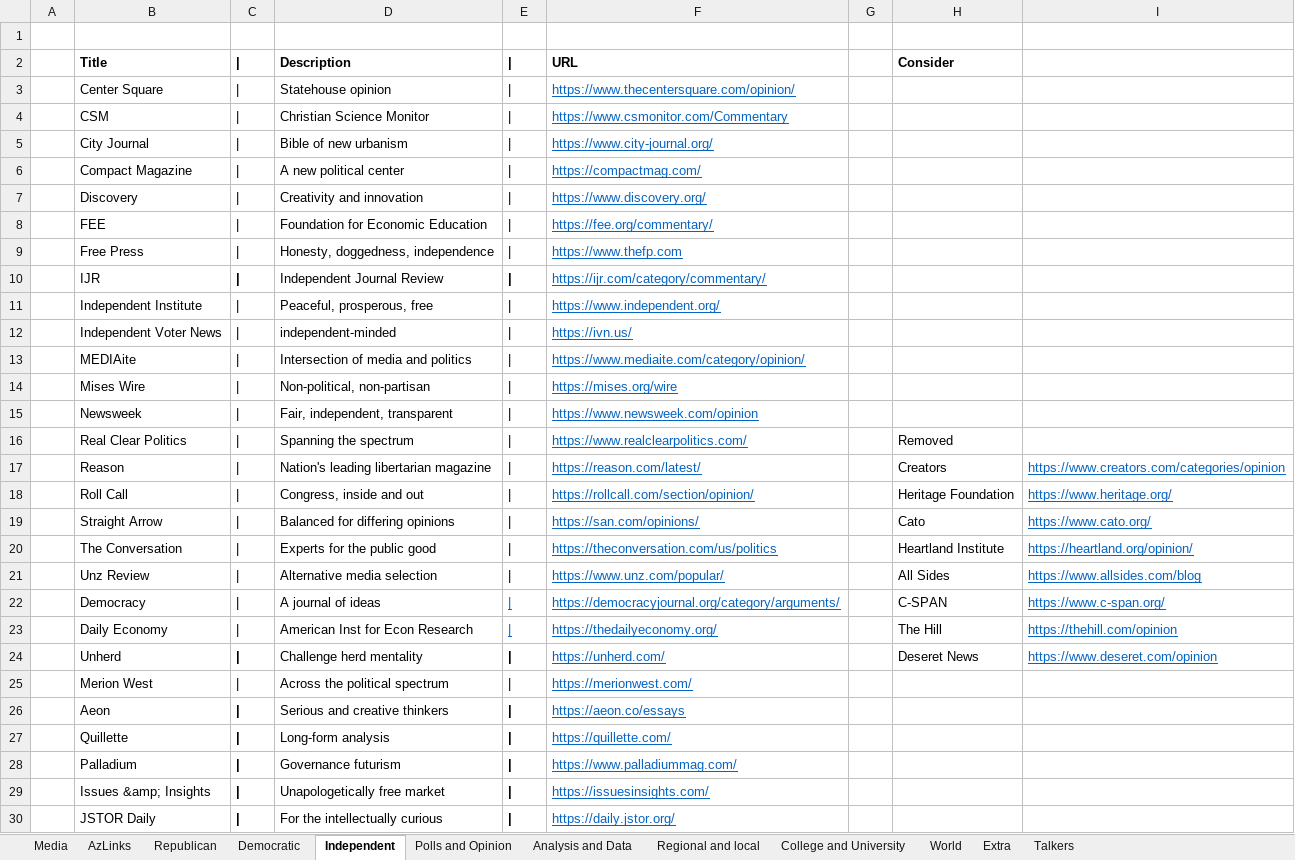
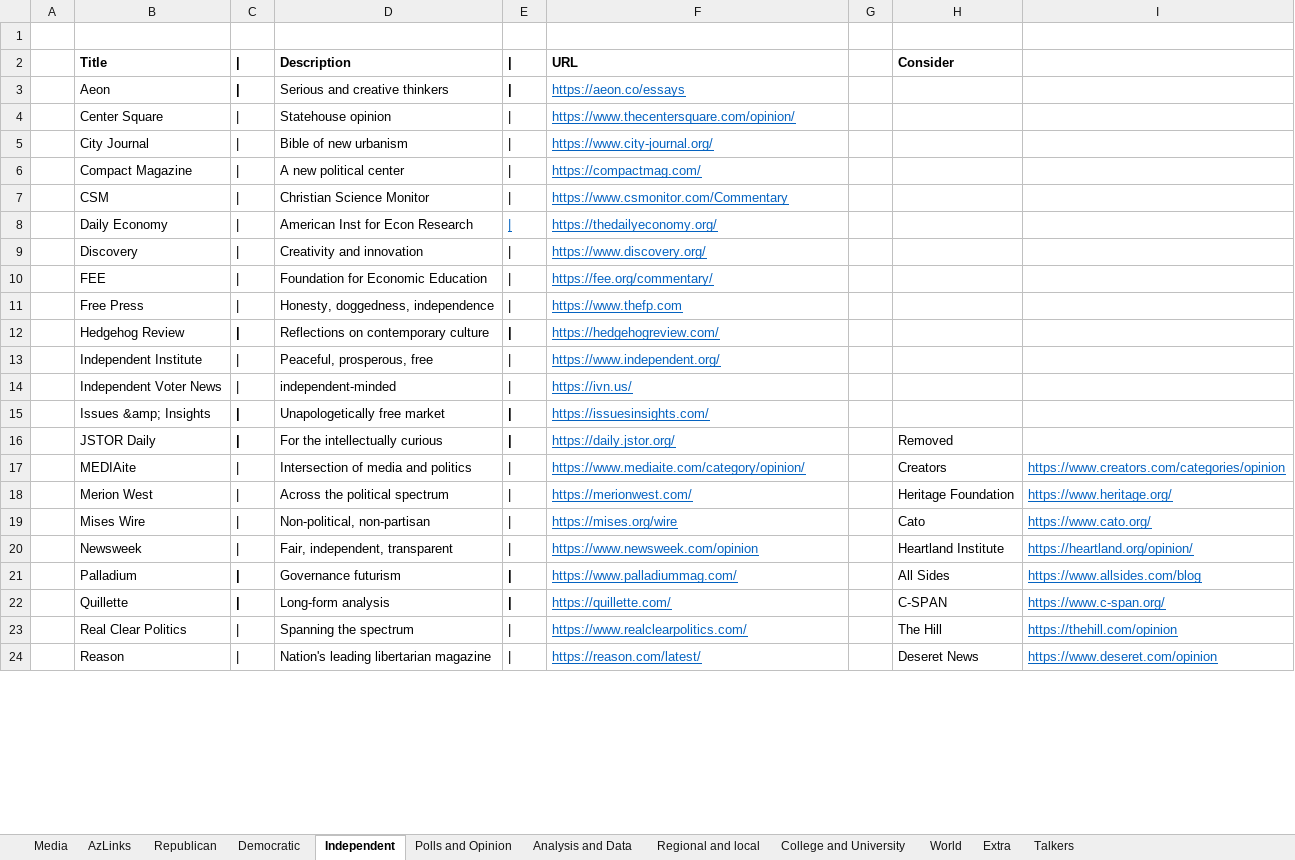
Before and after one commit to brianmcgrathnet/serialpolitics, an Excel workbook: content/ContentResources.xlsx, sheet Independent, drawn as a sheet; only a part is shown; values as stored, in another font and other column widths than the file's, no borders; removed rows and columns are numbered as before the commit, all else as after; the diff covers the shown part only; the diff names each change by its address in the sheet, - before the commit and + after, or states it on an @@ line.

Commit message:
content updates

```diff
--- a/content/ContentResources.xlsx (sheet Independent)
+++ b/content/ContentResources.xlsx (sheet Independent)
@@ row 26 moved to row 3: Aeon @@
@@ row 4 moved to row 7: CSM @@
+row 8:  | Daily Economy | | | American Inst for Econ Research | | | https://thedailyeconomy.org/
-B12: IJR
+B12: Hedgehog Review
-D12: Independent Journal Review
+D12: Reflections on contemporary culture
-F12: https://ijr.com/category/commentary/
+F12: https://hedgehogreview.com/
-row 13:  | MEDIAite | | | Intersection of media and politics | | | https://www.mediaite.com/category/opinion/
-row 14:  | Mises Wire | | | Non-political, non-partisan | | | https://mises.org/wire
-row 15:  | Newsweek | | | Fair, independent, transparent | | | https://www.newsweek.com/opinion
-row 16:  | Real Clear Politics | | | Spanning the spectrum | | | https://www.realclearpolitics.com/ |  | Removed
-row 17:  | Reason | | | Nation's leading libertarian magazine | | | https://reason.com/latest/ |  | Creators | https://www.creators.com/categories/opinion
-row 18:  | Roll Call | | | Congress, inside and out | | | https://rollcall.com/section/opinion/ |  | Heritage Foundation | https://www.heritage.org/
-row 19:  | Straight Arrow | | | Balanced for differing opinions | | | https://san.com/opinions/ |  | Cato | https://www.cato.org/
-row 20:  | The Conversation | | | Experts for the public good | | | https://theconversation.com/us/politics |  | Heartland Institute | https://heartland.org/opinion/
-row 21:  | Unz Review | | | Alternative media selection | | | https://www.unz.com/popular/ |  | All Sides | https://www.allsides.com/blog
-row 22:  | Democracy | | | A journal of ideas | | | https://democracyjournal.org/category/arguments/ |  | C-SPAN | https://www.c-span.org/
-row 23:  | Daily Economy | | | American Inst for Econ Research | | | https://thedailyeconomy.org/ |  | The Hill | https://thehill.com/opinion
-row 24:  | Unherd | | | Challenge herd mentality | | | https://unherd.com/ |  | Deseret News | https://www.deseret.com/opinion
-row 25:  | Merion West | | | Across the political spectrum | | | https://merionwest.com/
-row 27:  | Quillette | | | Long-form analysis | | | https://quillette.com/
-row 28:  | Palladium | | | Governance futurism | | | https://www.palladiummag.com/
-H16: (empty)
+H16: Removed
+row 17:  | MEDIAite | | | Intersection of media and politics | | | https://www.mediaite.com/category/opinion/ |  | Creators | https://www.creators.com/categories/opinion
+row 18:  | Merion West | | | Across the political spectrum | | | https://merionwest.com/ |  | Heritage Foundation | https://www.heritage.org/
+row 19:  | Mises Wire | | | Non-political, non-partisan | | | https://mises.org/wire |  | Cato | https://www.cato.org/
+row 20:  | Newsweek | | | Fair, independent, transparent | | | https://www.newsweek.com/opinion |  | Heartland Institute | https://heartland.org/opinion/
+row 21:  | Palladium | | | Governance futurism | | | https://www.palladiummag.com/ |  | All Sides | https://www.allsides.com/blog
+row 22:  | Quillette | | | Long-form analysis | | | https://quillette.com/ |  | C-SPAN | https://www.c-span.org/
+row 23:  | Real Clear Politics | | | Spanning the spectrum | | | https://www.realclearpolitics.com/ |  | The Hill | https://thehill.com/opinion
+row 24:  | Reason | | | Nation's leading libertarian magazine | | | https://reason.com/latest/ |  | Deseret News | https://www.deseret.com/opinion
```
Also changed, not shown: 5 added rows elsewhere in this sheet, sheet Democratic, 3 other files.
